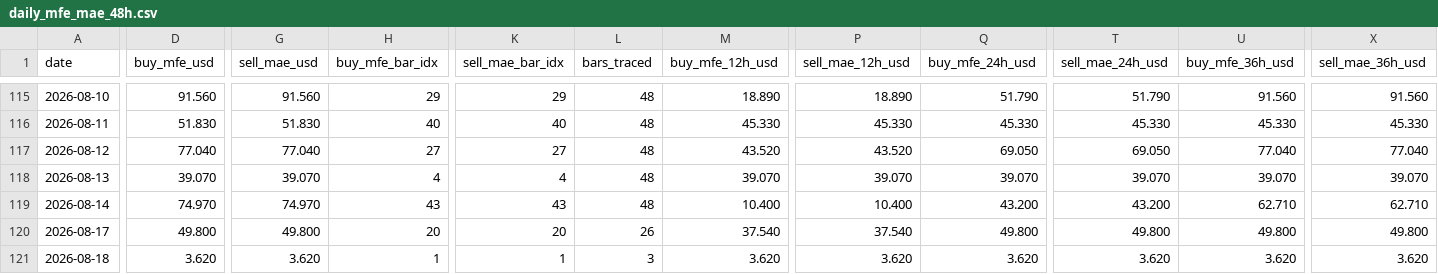
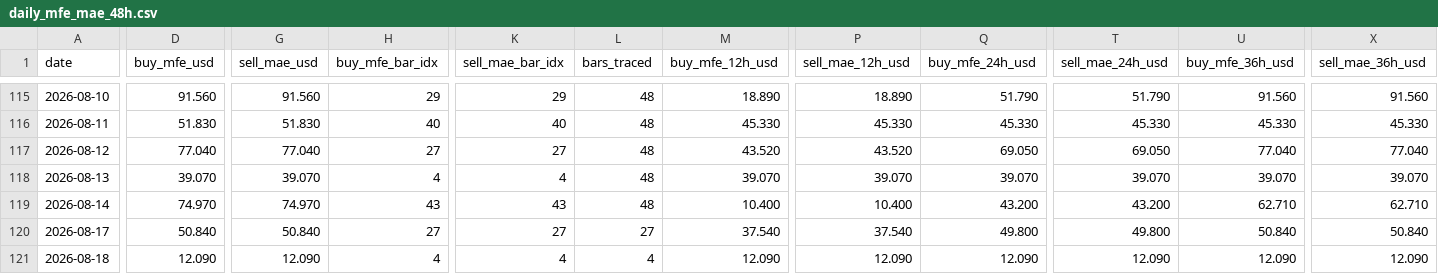
Before and after one commit to arokamiya98-svg/adxscore-heatmap, a CSV file: mt5_data/daily/daily_mfe_mae_48h.csv, drawn as a sheet; only a part is shown, gaps mark what is left out; the diff names each change by its address in the sheet, - before the commit and + after, or states it on an @@ line.

Commit message:
data: VPS pool update 2026-08-18 10:00:12

```diff
--- a/mt5_data/daily/daily_mfe_mae_48h.csv
+++ b/mt5_data/daily/daily_mfe_mae_48h.csv
-D120 (buy_mfe_usd): 49.800
+D120 (buy_mfe_usd): 50.840
-G120 (sell_mae_usd): 49.800
+G120 (sell_mae_usd): 50.840
-H120 (buy_mfe_bar_idx): 20
+H120 (buy_mfe_bar_idx): 27
-K120 (sell_mae_bar_idx): 20
+K120 (sell_mae_bar_idx): 27
-L120 (bars_traced): 26
+L120 (bars_traced): 27
-U120 (buy_mfe_36h_usd): 49.800
+U120 (buy_mfe_36h_usd): 50.840
-X120 (sell_mae_36h_usd): 49.800
+X120 (sell_mae_36h_usd): 50.840
-D121 (buy_mfe_usd): 3.620
+D121 (buy_mfe_usd): 12.090
-G121 (sell_mae_usd): 3.620
+G121 (sell_mae_usd): 12.090
-H121 (buy_mfe_bar_idx): 1
+H121 (buy_mfe_bar_idx): 4
-K121 (sell_mae_bar_idx): 1
+K121 (sell_mae_bar_idx): 4
-L121 (bars_traced): 3
+L121 (bars_traced): 4
-M121 (buy_mfe_12h_usd): 3.620
+M121 (buy_mfe_12h_usd): 12.090
-P121 (sell_mae_12h_usd): 3.620
+P121 (sell_mae_12h_usd): 12.090
-Q121 (buy_mfe_24h_usd): 3.620
+Q121 (buy_mfe_24h_usd): 12.090
-T121 (sell_mae_24h_usd): 3.620
+T121 (sell_mae_24h_usd): 12.090
-U121 (buy_mfe_36h_usd): 3.620
+U121 (buy_mfe_36h_usd): 12.090
-X121 (sell_mae_36h_usd): 3.620
+X121 (sell_mae_36h_usd): 12.090
```
Also changed, not shown: mt5_data/ADX_Weekly_Above_v4.csv, mt5_data/H4PhaseAuto_weekly.csv, 2 other files.
